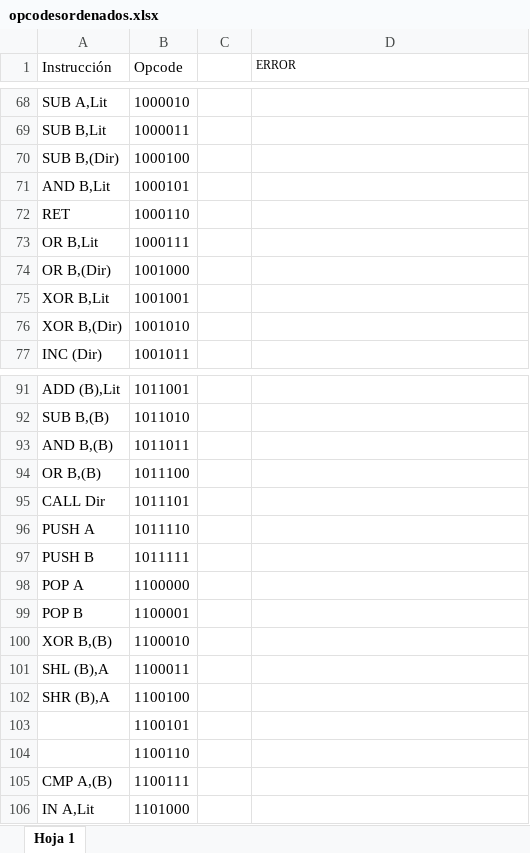
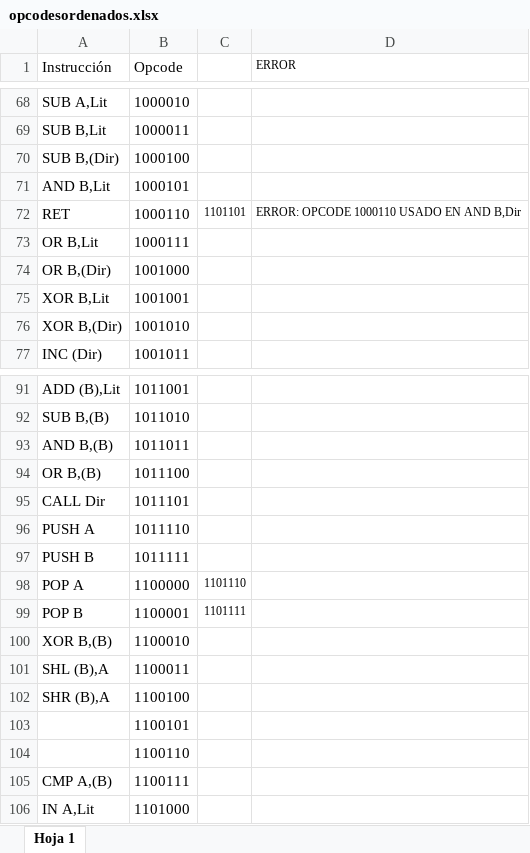
Before and after one commit to nacosta-cl/OldArq, an Excel workbook: opcodesordenados.xlsx, sheet Hoja 1, drawn as a sheet; only a part is shown, gaps mark what is left out; values as stored, in another font and other column widths than the file's, no borders; the diff names each change by its address in the sheet, - before the commit and + after, or states it on an @@ line.

```diff
--- a/opcodesordenados.xlsx (sheet Hoja 1)
+++ b/opcodesordenados.xlsx (sheet Hoja 1)
-C72: (empty)
+C72: 1101101
-D72 (ERROR): (empty)
+D72 (ERROR): ERROR: OPCODE 1000110 USADO EN AND B,Dir
-C98: (empty)
+C98: 1101110
-C99: (empty)
+C99: 1101111
```
Also changed, not shown: 1 other file.
